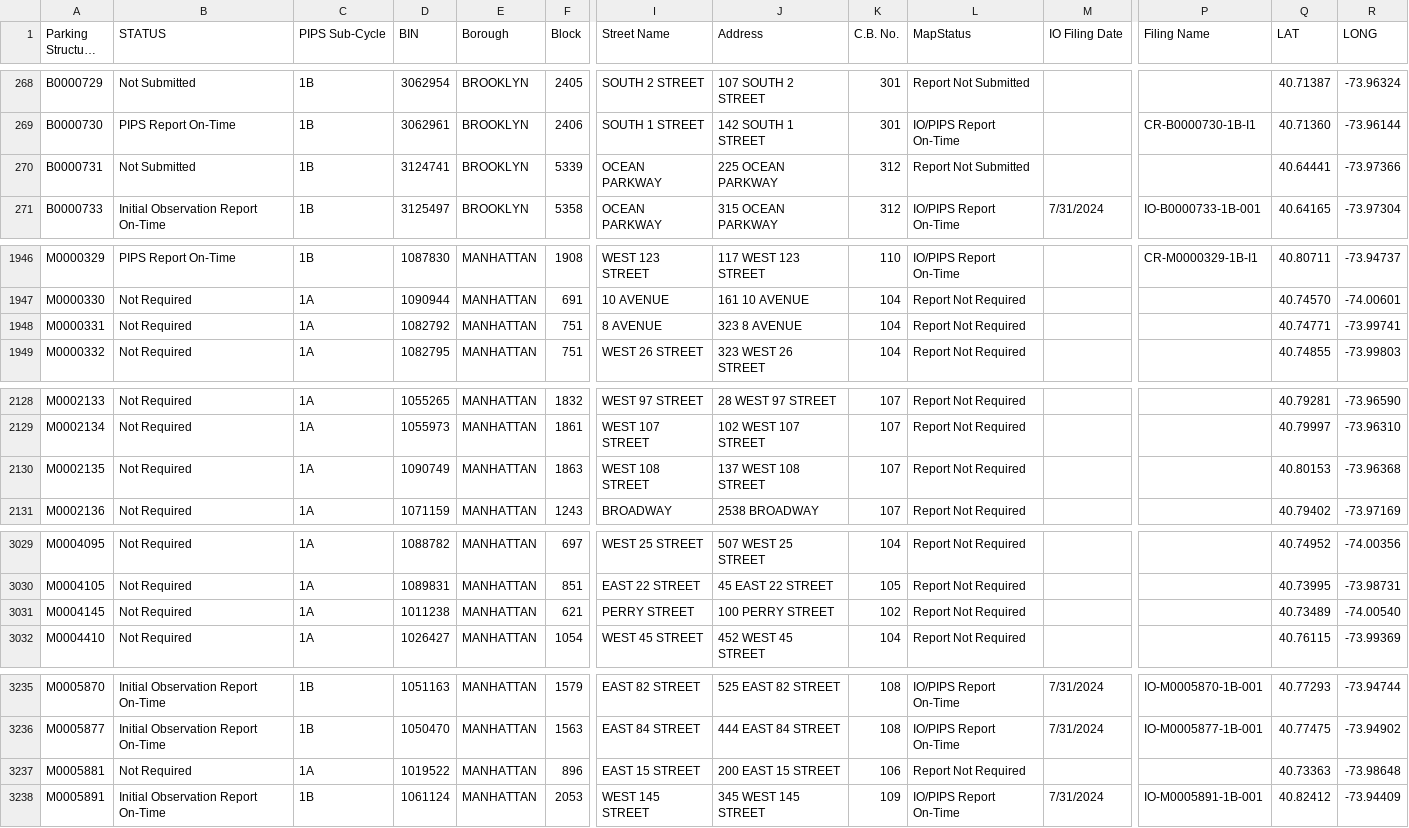
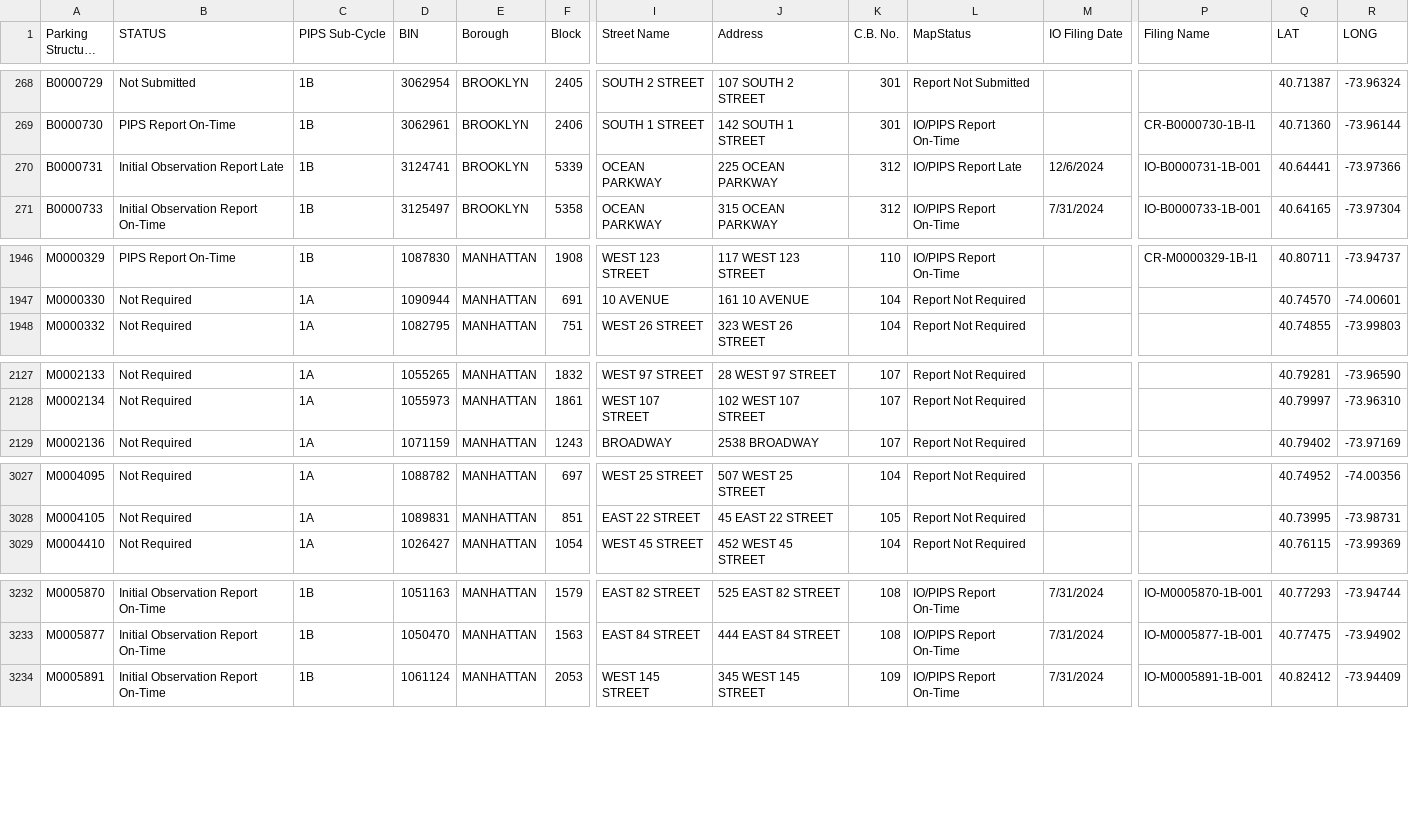
Before and after one commit to NYCDOB/ParkingStructures_InitialObservationReports, a CSV file: data/IO_Status.csv, drawn as a sheet; only a part is shown, gaps mark what is left out; long unchanged cells end in …; rows hold the shown columns only; the diff covers the shown part only; the diff names each change by its address in the sheet, - before the commit and + after, or states it on an @@ line.

Commit message:
update from script Tue 12/10/2024  6:51:38.61, 5925 rows

```diff
--- a/data/IO_Status.csv
+++ b/data/IO_Status.csv
-B270 (STATUS): Not Submitted
+B270 (STATUS): Initial Observation Report Late
-L270 (MapStatus): Report Not Submitted
+L270 (MapStatus): IO/PIPS Report Late
-M270 (IO Filing Date): (empty)
+M270 (IO Filing Date): 12/6/2024
-P270 (Filing Name): (empty)
+P270 (Filing Name): IO-B0000731-1B-001
-row 1948: M0000331 | Not Required | 1A | 1082792 | MANHATTAN | 751 | 8 AVENUE | 323 8 AVENUE | 104 | Report Not Required |  |  | 40.74771 | -73.99741
-row 2130: M0002135 | Not Required | 1A | 1090749 | MANHATTAN | 1863 | WEST 108 STREET | 137 WEST 108 STREET | 107 | Report Not Required |  |  | 40.80153 | -73.96368
-row 3031: M0004145 | Not Required | 1A | 1011238 | MANHATTAN | 621 | PERRY STREET | 100 PERRY STREET | 102 | Report Not Required |  |  | 40.73489 | -74.00540
-row 3237: M0005881 | Not Required | 1A | 1019522 | MANHATTAN | 896 | EAST 15 STREET | 200 EAST 15 STREET | 106 | Report Not Required |  |  | 40.73363 | -73.98648
```
Also changed, not shown: 17 edited cells elsewhere in this file.
